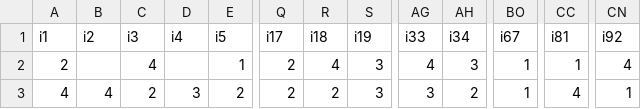
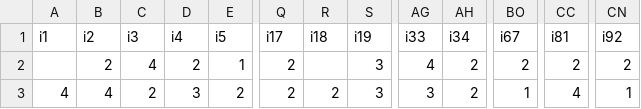
Before and after one commit to alkaest2002/scoring_machine, a CSV file: data.csv, drawn as a sheet; only a part is shown, gaps mark what is left out; the diff names each change by its address in the sheet, - before the commit and + after, or states it on an @@ line.

```diff
--- a/data.csv
+++ b/data.csv
-A2 (i1): 2
+A2 (i1): (empty)
-B2 (i2): (empty)
+B2 (i2): 2
-D2 (i4): (empty)
+D2 (i4): 2
-R2 (i18): 4
+R2 (i18): (empty)
-AH2 (i34): 3
+AH2 (i34): 2
-BO2 (i67): 1
+BO2 (i67): 2
-CC2 (i81): 1
+CC2 (i81): 2
-CN2 (i92): 4
+CN2 (i92): 2
```
Also changed, not shown: 1 other file.
